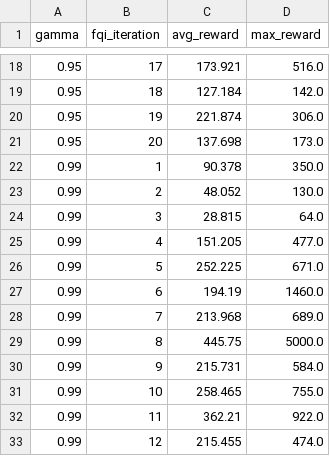
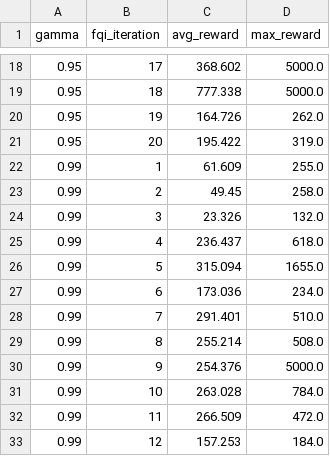
Before and after one commit to ClassicRevive/Cartpole-Reinforcement-Learning, a CSV file: results_df.csv, drawn as a sheet; only a part is shown, gaps mark what is left out; the diff covers the shown part only.

```diff
--- a/results_df.csv
+++ b/results_df.csv
@@ -18,16 +18,16 @@ gamma,fqi_iteration,avg_reward,max_reward
-0.95,17,173.921,516.0
-0.95,18,127.184,142.0
-0.95,19,221.874,306.0
-0.95,20,137.698,173.0
-0.99,1,90.378,350.0
-0.99,2,48.052,130.0
-0.99,3,28.815,64.0
-0.99,4,151.205,477.0
-0.99,5,252.225,671.0
-0.99,6,194.19,1460.0
-0.99,7,213.968,689.0
-0.99,8,445.75,5000.0
-0.99,9,215.731,584.0
-0.99,10,258.465,755.0
-0.99,11,362.21,922.0
-0.99,12,215.455,474.0
+0.95,17,368.602,5000.0
+0.95,18,777.338,5000.0
+0.95,19,164.726,262.0
+0.95,20,195.422,319.0
+0.99,1,61.609,255.0
+0.99,2,49.45,258.0
+0.99,3,23.326,132.0
+0.99,4,236.437,618.0
+0.99,5,315.094,1655.0
+0.99,6,173.036,234.0
+0.99,7,291.401,510.0
+0.99,8,255.214,508.0
+0.99,9,254.376,5000.0
+0.99,10,263.028,784.0
+0.99,11,266.509,472.0
+0.99,12,157.253,184.0
```
Also changed, not shown: 88 edited cells elsewhere in this file, 3 other files.
